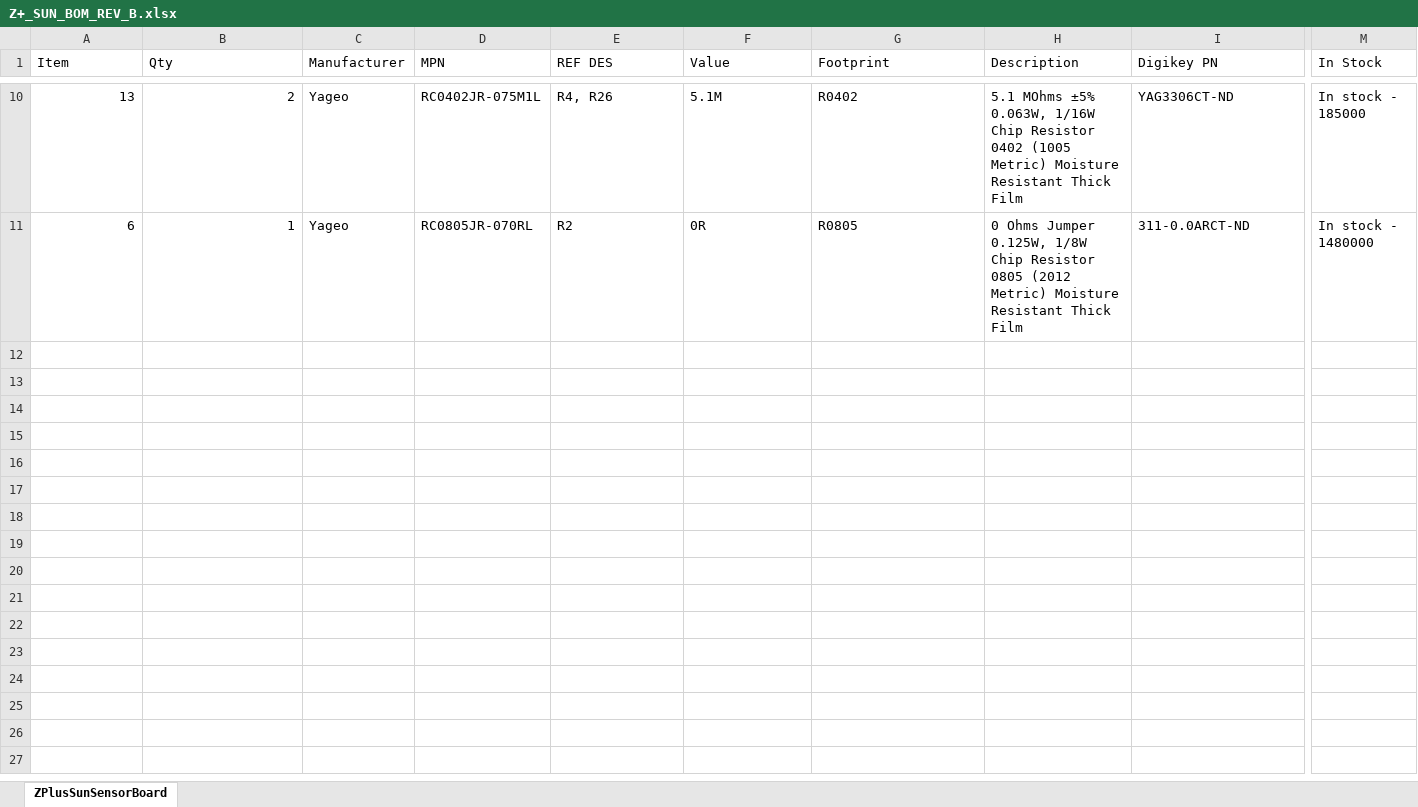
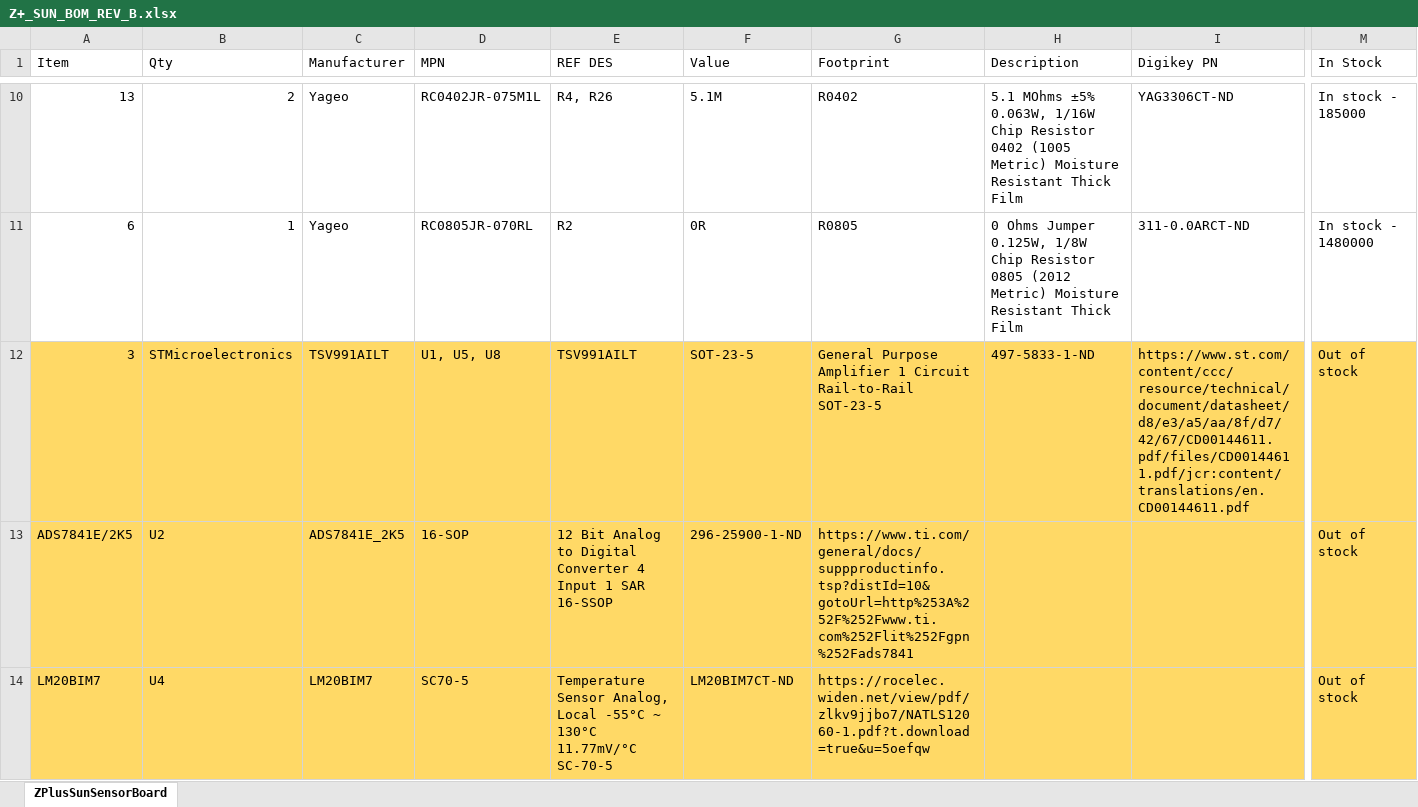
Before and after one commit to DalhousieSpaceSystemsLab/CubeSat-ADCS-Hardware, an Excel workbook: manufacturing/BOMs/Z+_SUN_BOM_REV_B.xlsx, sheet ZPlusSunSensorBoard, drawn as a sheet; only a part is shown, gaps mark what is left out; values as stored, in another font and other column widths than the file's, no borders; rows hold the shown columns only; the diff names each change by its address in the sheet, - before the commit and + after, or states it on an @@ line.

```diff
--- a/manufacturing/BOMs/Z+_SUN_BOM_REV_B.xlsx (sheet ZPlusSunSensorBoard)
+++ b/manufacturing/BOMs/Z+_SUN_BOM_REV_B.xlsx (sheet ZPlusSunSensorBoard)
+row 12: 3 | STMicroelectronics | TSV991AILT | U1, U5, U8 | TSV991AILT | SOT-23-5 | General Purpose Amplifier 1 Circuit Rail-to-Rail SOT-23-5 | 497-5833-1-ND | https://www.st.com/content/ccc/resource/technical/document/datasheet/d8/e3/a5/aa/8f/d7/42/67/CD00144611.pdf/files/CD00144611.pdf/jcr:content/translations/en.CD00144611.pdf | Out of stock
+row 13: ADS7841E/2K5 | U2 | ADS7841E_2K5 | 16-SOP | 12 Bit Analog to Digital Converter 4 Input 1 SAR 16-SSOP | 296-25900-1-ND | https://www.ti.com/general/docs/suppproductinfo.tsp?distId=10&gotoUrl=http%253A%252F%252Fwww.ti.com%252Flit%252Fgpn%252Fads7841 |  |  | Out of stock
+row 14: LM20BIM7 | U4 | LM20BIM7 | SC70-5 | Temperature Sensor Analog, Local -55°C ~ 130°C 11.77mV/°C SC-70-5 | LM20BIM7CT-ND | https://rocelec.widen.net/view/pdf/zlkv9jjbo7/NATLS12060-1.pdf?t.download=true&u=5oefqw |  |  | Out of stock
```
Also changed, not shown: manufacturing/BOMs/ACT_BRD_BOM_REV_B.xlsx, manufacturing/BOMs/MOBO_BOM_REV_B.xlsx, 29 other files.
